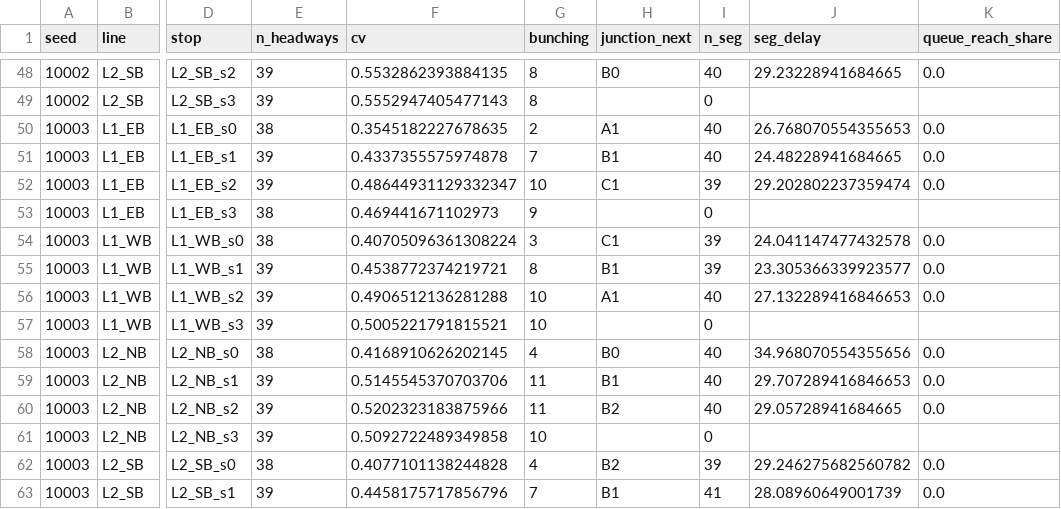
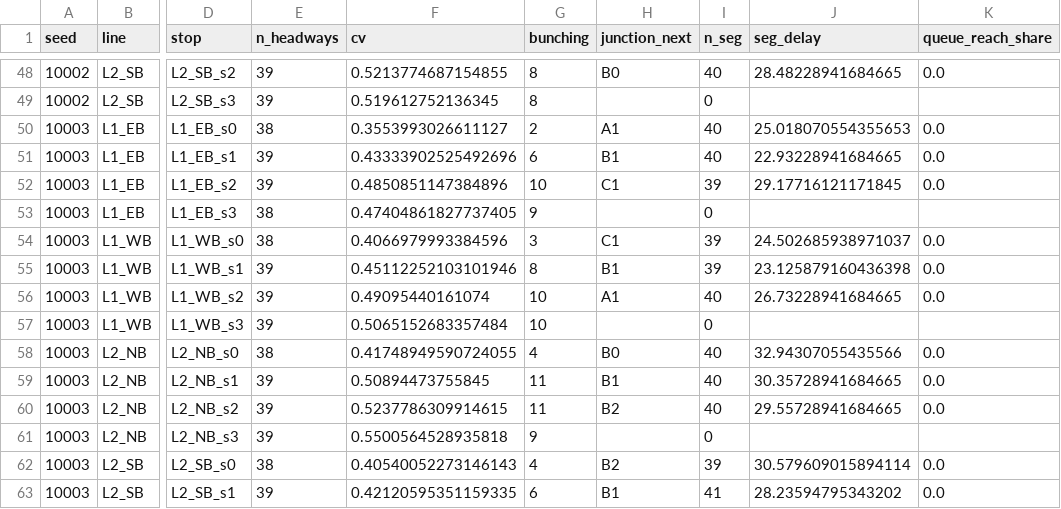
Before and after one commit to valentino3015/5DS5_FlowMind_SUMO, a CSV file: bo4_bus/results/grid_fixed_time_lines.csv, drawn as a sheet; only a part is shown, gaps mark what is left out; the diff covers the shown part only; the diff names each change by its address in the sheet, - before the commit and + after, or states it on an @@ line.

```diff
--- a/bo4_bus/results/grid_fixed_time_lines.csv
+++ b/bo4_bus/results/grid_fixed_time_lines.csv
-F48 (cv): 0.5532862393884135
+F48 (cv): 0.5213774687154855
-J48 (seg_delay): 29.23228941684665
+J48 (seg_delay): 28.48228941684665
-F49 (cv): 0.5552947405477143
+F49 (cv): 0.519612752136345
-F50 (cv): 0.3545182227678635
+F50 (cv): 0.3553993026611127
-J50 (seg_delay): 26.768070554355653
+J50 (seg_delay): 25.018070554355653
-F51 (cv): 0.4337355575974878
+F51 (cv): 0.43333902525492696
-G51 (bunching): 7
+G51 (bunching): 6
-J51 (seg_delay): 24.48228941684665
+J51 (seg_delay): 22.93228941684665
-F52 (cv): 0.48644931129332347
+F52 (cv): 0.4850851147384896
-J52 (seg_delay): 29.202802237359474
+J52 (seg_delay): 29.17716121171845
-F53 (cv): 0.469441671102973
+F53 (cv): 0.47404861827737405
-F54 (cv): 0.40705096361308224
+F54 (cv): 0.4066979993384596
-J54 (seg_delay): 24.041147477432578
+J54 (seg_delay): 24.502685938971037
-F55 (cv): 0.4538772374219721
+F55 (cv): 0.45112252103101946
-J55 (seg_delay): 23.305366339923577
+J55 (seg_delay): 23.125879160436398
-F56 (cv): 0.4906512136281288
+F56 (cv): 0.49095440161074
-J56 (seg_delay): 27.132289416846653
+J56 (seg_delay): 26.73228941684665
-F57 (cv): 0.5005221791815521
+F57 (cv): 0.5065152683357484
-F58 (cv): 0.4168910626202145
+F58 (cv): 0.41748949590724055
-J58 (seg_delay): 34.968070554355656
+J58 (seg_delay): 32.94307055435566
-F59 (cv): 0.5145545370703706
+F59 (cv): 0.50894473755845
-J59 (seg_delay): 29.707289416846653
+J59 (seg_delay): 30.35728941684665
-F60 (cv): 0.5202323183875966
+F60 (cv): 0.5237786309914615
-J60 (seg_delay): 29.05728941684665
+J60 (seg_delay): 29.55728941684665
-F61 (cv): 0.5092722489349858
+F61 (cv): 0.5500564528935818
-G61 (bunching): 10
+G61 (bunching): 9
-F62 (cv): 0.4077101138244828
+F62 (cv): 0.40540052273146143
-J62 (seg_delay): 29.246275682560782
+J62 (seg_delay): 30.579609015894114
-F63 (cv): 0.4458175717856796
+F63 (cv): 0.42120595351159335
-G63 (bunching): 7
+G63 (bunching): 6
-J63 (seg_delay): 28.08960649001739
+J63 (seg_delay): 28.23594795343202
```
Also changed, not shown: 108 edited cells elsewhere in this file, bo4_bus/results/grid_fixed_time.csv, bo4_bus/results/grid_fixed_time_queues.csv, 1 other file.
